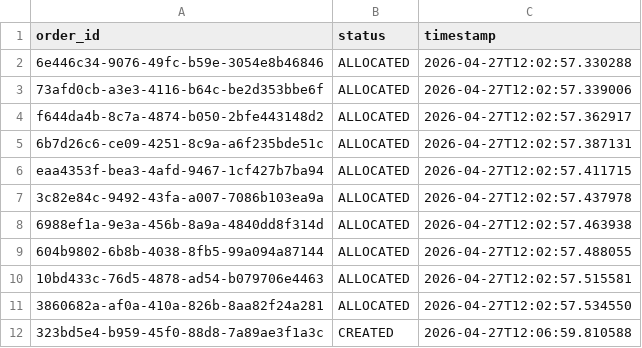
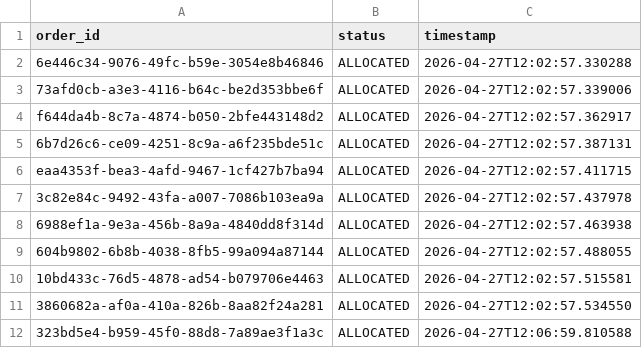
Before and after one commit to gp28896/WMS-Simulator-Flask, a CSV file: data/csv/orders.csv, drawn as a sheet.

Commit message:
order allocated, test updated

```diff
--- a/data/csv/orders.csv
+++ b/data/csv/orders.csv
@@ -11,2 +11,2 @@ eaa4353f-bea3-4afd-9467-1cf427b7ba94,ALLOCATED,2026-04-27T12:02:57.411715
 3860682a-af0a-410a-826b-8aa82f24a281,ALLOCATED,2026-04-27T12:02:57.534550
-323bd5e4-b959-45f0-88d8-7a89ae3f1a3c,CREATED,2026-04-27T12:06:59.810588
+323bd5e4-b959-45f0-88d8-7a89ae3f1a3c,ALLOCATED,2026-04-27T12:06:59.810588
```
Also changed, not shown: 3 other files.
